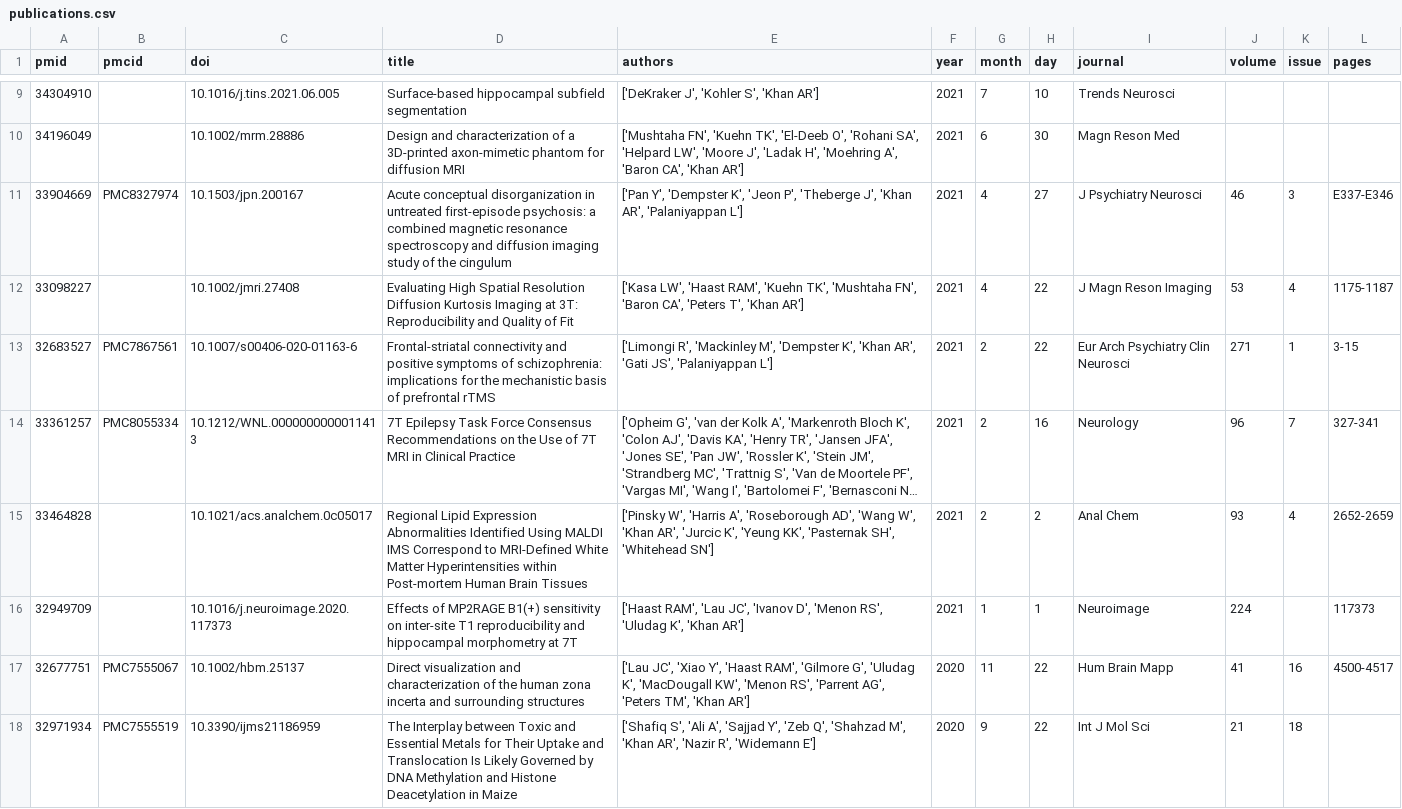
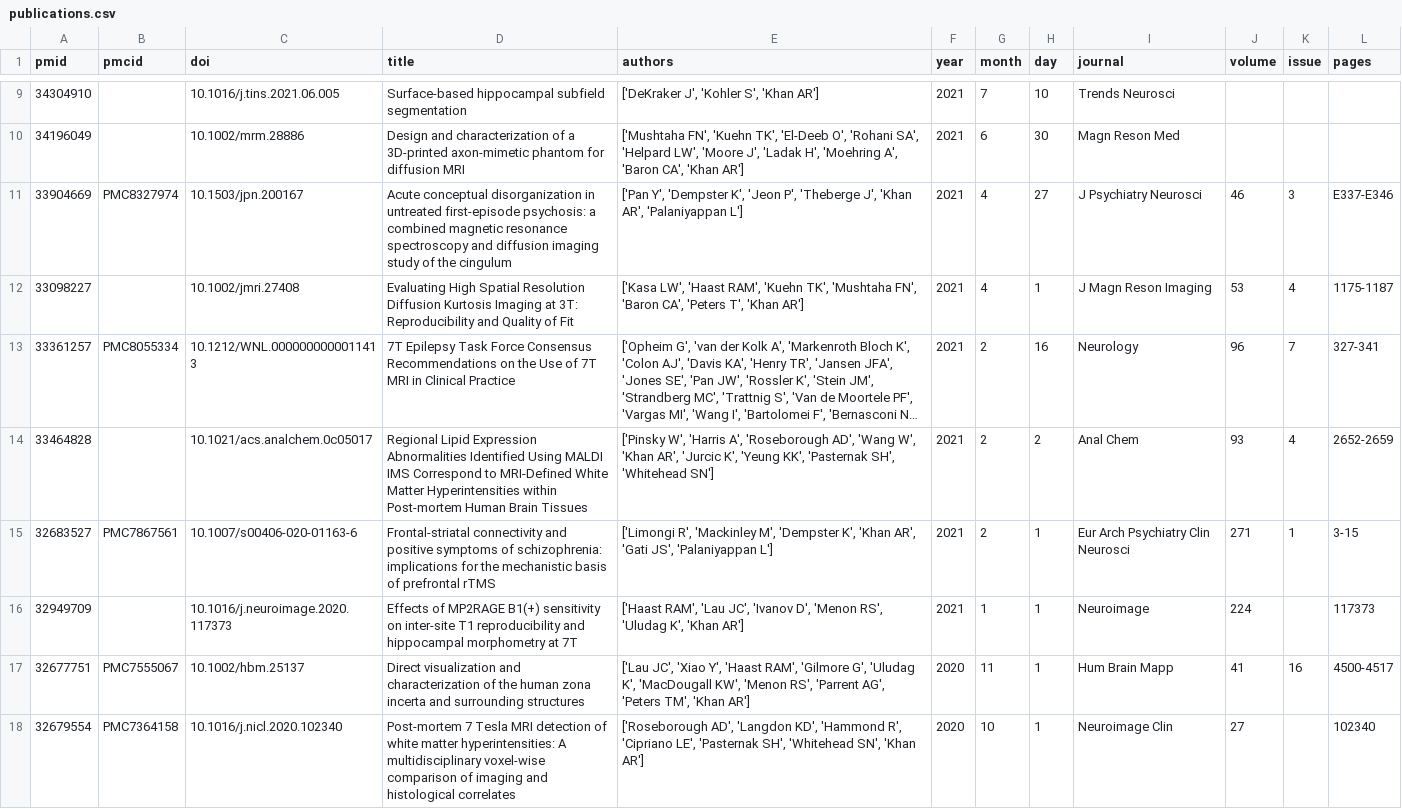
Before and after one commit to khanlab/khanlab.github.io, a CSV file: _data/publications/publications.csv, drawn as a sheet; only a part is shown, gaps mark what is left out; the shorter side is filled out with more unchanged rows; long unchanged cells end in …; removed rows and columns are numbered as before the commit, all else as after; the diff covers the shown part only; the diff names each change by its address in the sheet, - before the commit and + after, or states it on an @@ line.

Commit message:
Update publications by Actions bot

```diff
--- a/_data/publications/publications.csv
+++ b/_data/publications/publications.csv
-H12 (day): 22
+H12 (day): 1
-row 13: 32683527 | PMC7867561 | 10.1007/s00406-020-01163-6 | Frontal-striatal connectivity and positive symptoms of schizophrenia: implications for the mechanistic basis of prefrontal rTMS | ['Limongi R', 'Mackinley M', 'Dempster K', 'Khan AR', 'Gati JS', 'Palaniyappan L'] | 2021 | 2 | 22 | Eur Arch Psychiatry Clin Neurosci | 271 | 1 | 3-15
+row 15: 32683527 | PMC7867561 | 10.1007/s00406-020-01163-6 | Frontal-striatal connectivity and positive symptoms of schizophrenia: implications for the mechanistic basis of prefrontal rTMS | ['Limongi R', 'Mackinley M', 'Dempster K', 'Khan AR', 'Gati JS', 'Palaniyappan L'] | 2021 | 2 | 1 | Eur Arch Psychiatry Clin Neurosci | 271 | 1 | 3-15
-H17 (day): 22
+H17 (day): 1
+row 18: 32679554 | PMC7364158 | 10.1016/j.nicl.2020.102340 | Post-mortem 7 Tesla MRI detection of white matter hyperintensities: A multidisciplinary voxel-wise comparison of imaging and histological correlates | ['Roseborough AD', 'Langdon KD', 'Hammond R', 'Cipriano LE', 'Pasternak SH', 'Whitehead SN', 'Khan AR'] | 2020 | 10 | 1 | Neuroimage Clin | 27 |  | 102340
```
Also changed, not shown: 5 added rows, 6 removed rows and 17 edited cells elsewhere in this file, 1 other file.
